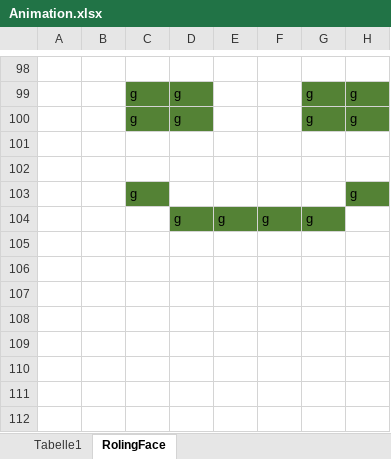
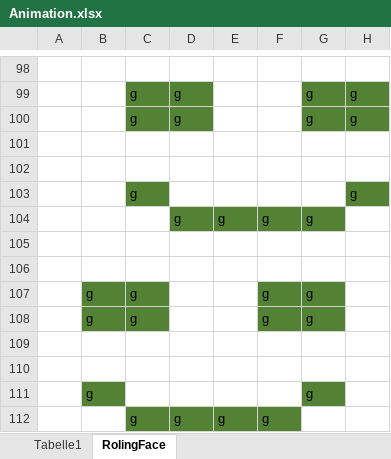
Before and after one commit to iEduard/PlantBuddy, an Excel workbook: Animation/Animation.xlsx, sheet RolingFace, drawn as a sheet; only a part is shown, gaps mark what is left out; values as stored, in another font and other column widths than the file's, no borders; the diff names each change by its address in the sheet, - before the commit and + after, or states it on an @@ line.

Commit message:
updatet the animation creator

```diff
--- a/Animation/Animation.xlsx (sheet RolingFace)
+++ b/Animation/Animation.xlsx (sheet RolingFace)
+row 105: (empty)
+row 106: (empty)
+row 107:  | g | g |  |  | g | g
+row 108:  | g | g |  |  | g | g
+row 109: (empty)
+row 110: (empty)
+row 111:  | g |  |  |  |  | g
+row 112:  |  | g | g | g | g
```
Also changed, not shown: 1 other file.
